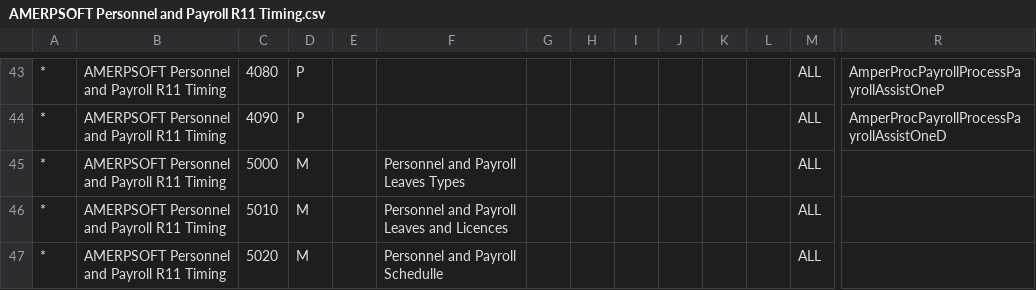
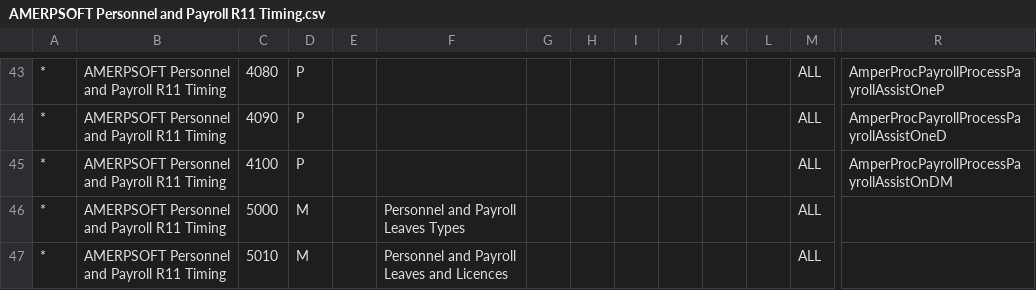
Before and after one commit to luisamesty/Amerpsoft-iDempiere-community, a CSV file: org.amerpsoft.com.idempiere.personnelpayroll/install/packs/AMERPSOFT Personnel and Payroll R11 Timing.csv, drawn as a sheet; only a part is shown, gaps mark what is left out; the shorter side is filled out with more unchanged rows; rows hold the shown columns only; the diff names each change by its address in the sheet, - before the commit and + after, or states it on an @@ line.

Commit message:
release.11_LPY-40 Mayor Analitico - Updated from release-11_LPY. Pack updated form Personnel Payroll Processing Atendandance for One Day

```diff
--- a/org.amerpsoft.com.idempiere.personnelpayroll/install/packs/AMERPSOFT Personnel and Payroll R11 Timing.csv
+++ b/org.amerpsoft.com.idempiere.personnelpayroll/install/packs/AMERPSOFT Personnel and Payroll R11 Timing.csv
+row 45: * | AMERPSOFT Personnel and Payroll R11 Timing | 4100 | P |  |  |  |  |  |  |  |  | ALL | AmperProcPayrollProcessPayrollAssistOnDM
```
Also changed, not shown: 7 other files.
